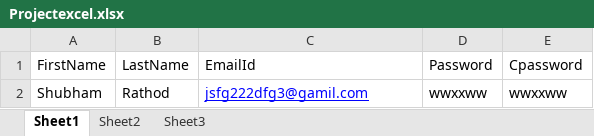
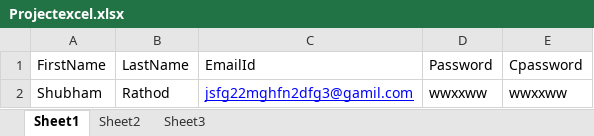
Before and after one commit to Shubham-SR21/TDDFramewok, an Excel workbook: DataDrivenFrameworkProject/target/test-classes/Projectexcel.xlsx, sheet Sheet1, drawn as a sheet; values as stored, in another font and other column widths than the file's, no borders; the diff names each change by its address in the sheet, - before the commit and + after, or states it on an @@ line.

```diff
--- a/DataDrivenFrameworkProject/target/test-classes/Projectexcel.xlsx (sheet Sheet1)
+++ b/DataDrivenFrameworkProject/target/test-classes/Projectexcel.xlsx (sheet Sheet1)
-C2 (EmailId): jsfg222dfg3@gamil.com
+C2 (EmailId): jsfg22mghfn2dfg3@gamil.com
```
Also changed, not shown: 23 other files.
